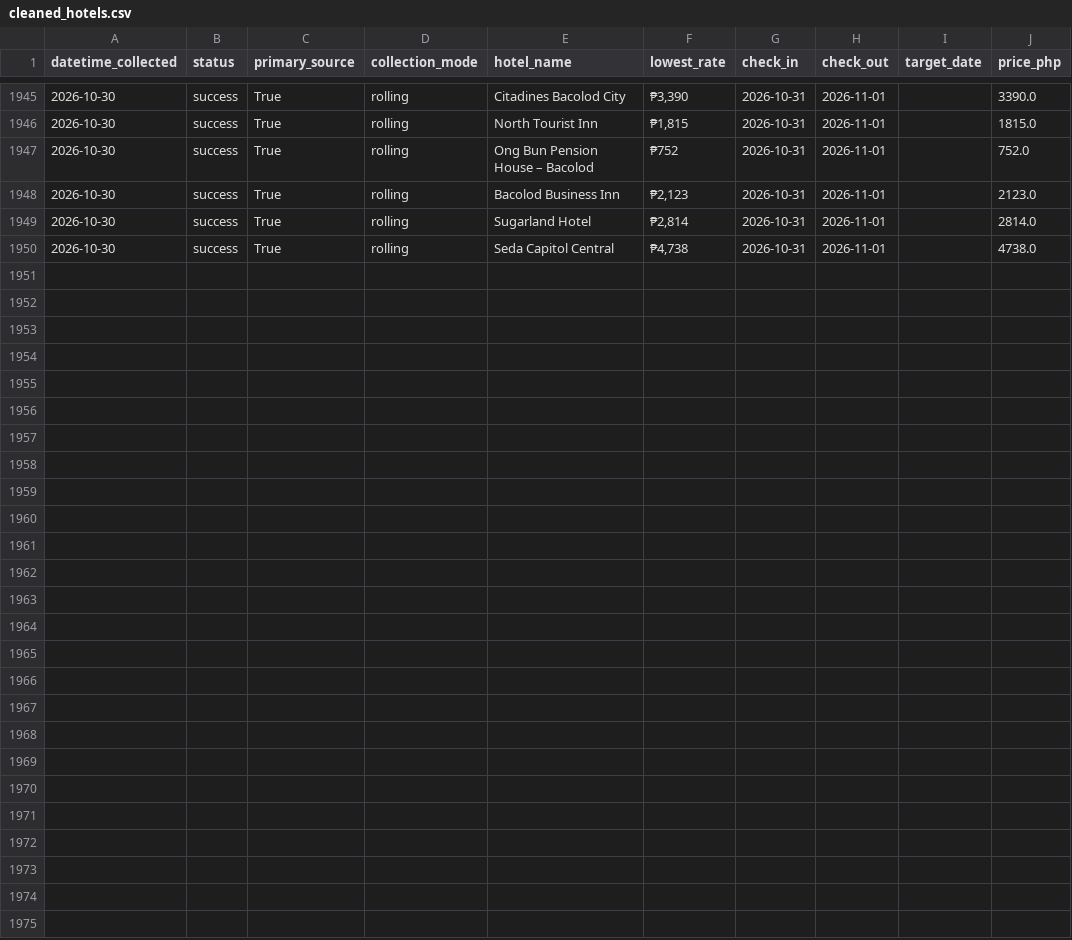
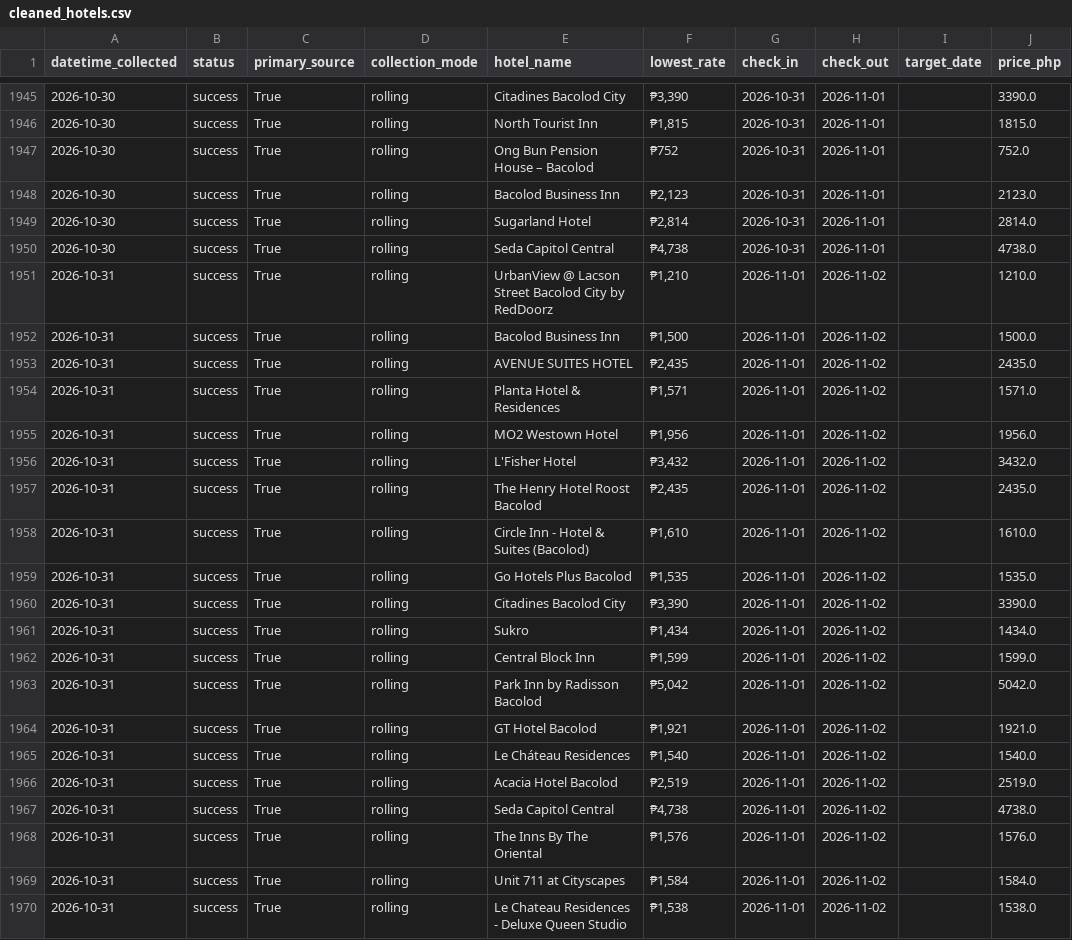
Before and after one commit to Naehum-Dela-Cruz/dep-data-engineering-naehum, a CSV file: data/processed/cleaned_hotels.csv, drawn as a sheet; only a part is shown, gaps mark what is left out.

```diff
--- a/data/processed/cleaned_hotels.csv
+++ b/data/processed/cleaned_hotels.csv
@@ -1950 +1950,21 @@ datetime_collected,status,primary_source,collection_mode,hotel_name,lowest_rate,
 2026-10-30,success,True,rolling,Seda Capitol Central,"₱4,738",2026-10-31,2026-11-01,,4738.0
+2026-10-31,success,True,rolling,UrbanView @ Lacson Street Bacolod City by RedDoorz,"₱1,210",2026-11-01,2026-11-02,,1210.0
+2026-10-31,success,True,rolling,Bacolod Business Inn,"₱1,500",2026-11-01,2026-11-02,,1500.0
+2026-10-31,success,True,rolling,AVENUE SUITES HOTEL,"₱2,435",2026-11-01,2026-11-02,,2435.0
+2026-10-31,success,True,rolling,Planta Hotel & Residences,"₱1,571",2026-11-01,2026-11-02,,1571.0
+2026-10-31,success,True,rolling,MO2 Westown Hotel,"₱1,956",2026-11-01,2026-11-02,,1956.0
+2026-10-31,success,True,rolling,L'Fisher Hotel,"₱3,432",2026-11-01,2026-11-02,,3432.0
+2026-10-31,success,True,rolling,The Henry Hotel Roost Bacolod,"₱2,435",2026-11-01,2026-11-02,,2435.0
+2026-10-31,success,True,rolling,Circle Inn - Hotel & Suites (Bacolod),"₱1,610",2026-11-01,2026-11-02,,1610.0
+2026-10-31,success,True,rolling,Go Hotels Plus Bacolod,"₱1,535",2026-11-01,2026-11-02,,1535.0
+2026-10-31,success,True,rolling,Citadines Bacolod City,"₱3,390",2026-11-01,2026-11-02,,3390.0
+2026-10-31,success,True,rolling,Sukro,"₱1,434",2026-11-01,2026-11-02,,1434.0
+2026-10-31,success,True,rolling,Central Block Inn,"₱1,599",2026-11-01,2026-11-02,,1599.0
+2026-10-31,success,True,rolling,Park Inn by Radisson Bacolod,"₱5,042",2026-11-01,2026-11-02,,5042.0
+2026-10-31,success,True,rolling,GT Hotel Bacolod,"₱1,921",2026-11-01,2026-11-02,,1921.0
+2026-10-31,success,True,rolling,Le Cháteau Residences,"₱1,540",2026-11-01,2026-11-02,,1540.0
+2026-10-31,success,True,rolling,Acacia Hotel Bacolod,"₱2,519",2026-11-01,2026-11-02,,2519.0
+2026-10-31,success,True,rolling,Seda Capitol Central,"₱4,738",2026-11-01,2026-11-02,,4738.0
+2026-10-31,success,True,rolling,The Inns By The Oriental,"₱1,576",2026-11-01,2026-11-02,,1576.0
+2026-10-31,success,True,rolling,Unit 711 at Cityscapes,"₱1,584",2026-11-01,2026-11-02,,1584.0
+2026-10-31,success,True,rolling,Le Chateau Residences - Deluxe Queen Studio,"₱1,538",2026-11-01,2026-11-02,,1538.0
```
Also changed, not shown: data/processed/cleaned_flights.csv, data/processed/cleaned_trends.csv, 1 other file.
